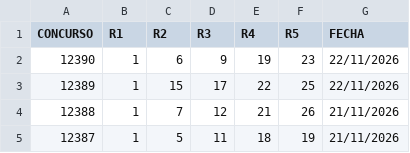
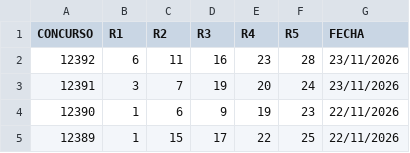
Before and after one commit to jimipepin-cell/lottostats-mexique, a CSV file: csv/Chispazo.csv, drawn as a sheet; only a part is shown; the shorter side is filled out with more unchanged rows.

```diff
--- a/csv/Chispazo.csv
+++ b/csv/Chispazo.csv
@@ -1,2 +1,4 @@
 CONCURSO,R1,R2,R3,R4,R5,FECHA
+12392,6,11,16,23,28,23/11/2026
+12391,3,7,19,20,24,23/11/2026
 12390,1,6,9,19,23,22/11/2026
```
Also changed, not shown: 1 other file.
